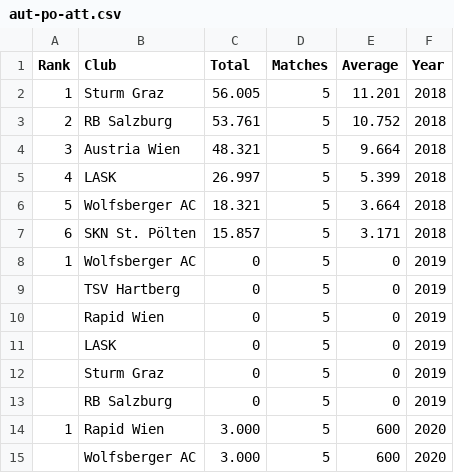
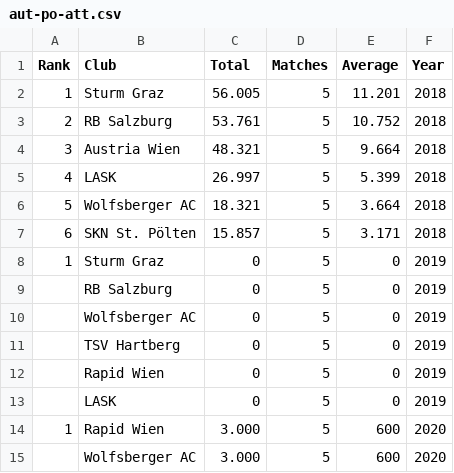
Before and after one commit to HistoricalFool/Football-Playoff, a CSV file: Code/aut-po-att.csv, drawn as a sheet; only a part is shown.

```diff
--- a/Code/aut-po-att.csv
+++ b/Code/aut-po-att.csv
@@ -7,3 +7,5 @@ Rank,Club,Total,Matches,Average,Year
 6,SKN St. Pölten,15.857,5,3.171,2018
-1,Wolfsberger AC,0,5,0,2019
+1,Sturm Graz,0,5,0,2019
+,RB Salzburg,0,5,0,2019
+,Wolfsberger AC,0,5,0,2019
 ,TSV Hartberg,0,5,0,2019
@@ -11,4 +13,2 @@ Rank,Club,Total,Matches,Average,Year
 ,LASK,0,5,0,2019
-,Sturm Graz,0,5,0,2019
-,RB Salzburg,0,5,0,2019
 1,Rapid Wien,3.000,5,600,2020
```
Also changed, not shown: 3 other files.
